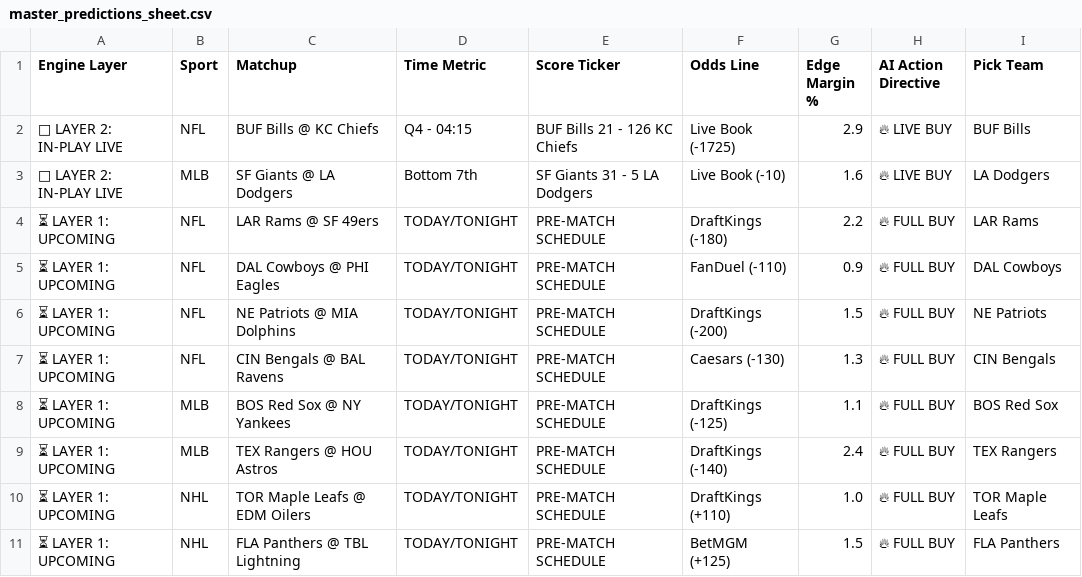
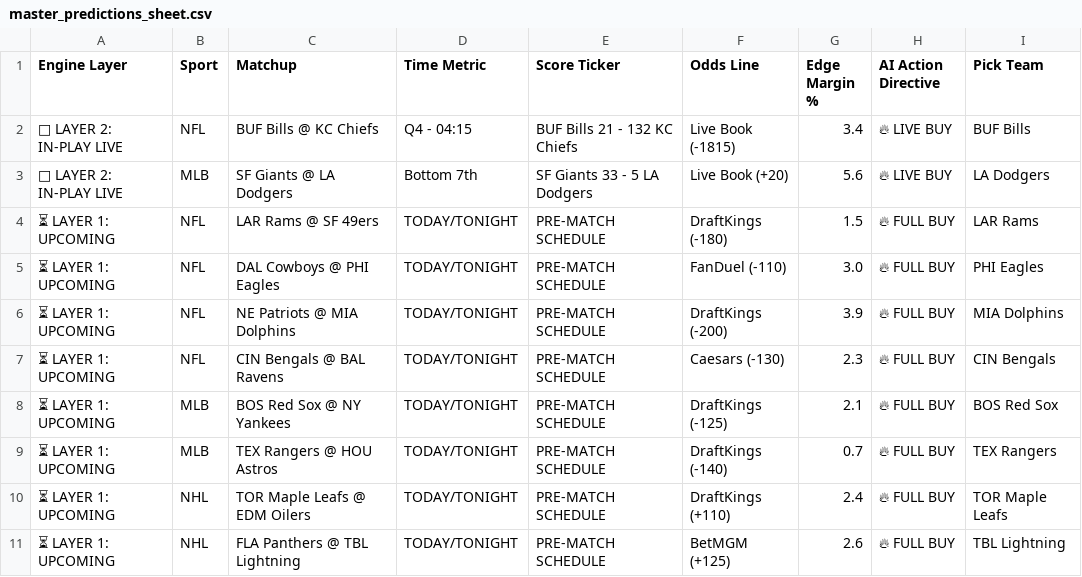
Before and after one commit to Advancewipeout/sports-ai-dashboard, a CSV file: master_predictions_sheet.csv, drawn as a sheet.

```diff
--- a/master_predictions_sheet.csv
+++ b/master_predictions_sheet.csv
@@ -1,11 +1,11 @@
 Engine Layer,Sport,Matchup,Time Metric,Score Ticker,Odds Line,Edge Margin %,AI Action Directive,Pick Team
-🔴 LAYER 2: IN-PLAY LIVE,NFL,BUF Bills @ KC Chiefs,Q4 - 04:15,BUF Bills 21 - 126 KC Chiefs,Live Book (-1725),2.9,🔥 LIVE BUY,BUF Bills
-🔴 LAYER 2: IN-PLAY LIVE,MLB,SF Giants @ LA Dodgers,Bottom 7th,SF Giants 31 - 5 LA Dodgers,Live Book (-10),1.6,🔥 LIVE BUY,LA Dodgers
-⏳ LAYER 1: UPCOMING,NFL,LAR Rams @ SF 49ers,TODAY/TONIGHT,PRE-MATCH SCHEDULE,DraftKings (-180),2.2,🔥 FULL BUY,LAR Rams
-⏳ LAYER 1: UPCOMING,NFL,DAL Cowboys @ PHI Eagles,TODAY/TONIGHT,PRE-MATCH SCHEDULE,FanDuel (-110),0.9,🔥 FULL BUY,DAL Cowboys
-⏳ LAYER 1: UPCOMING,NFL,NE Patriots @ MIA Dolphins,TODAY/TONIGHT,PRE-MATCH SCHEDULE,DraftKings (-200),1.5,🔥 FULL BUY,NE Patriots
-⏳ LAYER 1: UPCOMING,NFL,CIN Bengals @ BAL Ravens,TODAY/TONIGHT,PRE-MATCH SCHEDULE,Caesars (-130),1.3,🔥 FULL BUY,CIN Bengals
-⏳ LAYER 1: UPCOMING,MLB,BOS Red Sox @ NY Yankees,TODAY/TONIGHT,PRE-MATCH SCHEDULE,DraftKings (-125),1.1,🔥 FULL BUY,BOS Red Sox
-⏳ LAYER 1: UPCOMING,MLB,TEX Rangers @ HOU Astros,TODAY/TONIGHT,PRE-MATCH SCHEDULE,DraftKings (-140),2.4,🔥 FULL BUY,TEX Rangers
-⏳ LAYER 1: UPCOMING,NHL,TOR Maple Leafs @ EDM Oilers,TODAY/TONIGHT,PRE-MATCH SCHEDULE,DraftKings (+110),1.0,🔥 FULL BUY,TOR Maple Leafs
-⏳ LAYER 1: UPCOMING,NHL,FLA Panthers @ TBL Lightning,TODAY/TONIGHT,PRE-MATCH SCHEDULE,BetMGM (+125),1.5,🔥 FULL BUY,FLA Panthers
+🔴 LAYER 2: IN-PLAY LIVE,NFL,BUF Bills @ KC Chiefs,Q4 - 04:15,BUF Bills 21 - 132 KC Chiefs,Live Book (-1815),3.4,🔥 LIVE BUY,BUF Bills
+🔴 LAYER 2: IN-PLAY LIVE,MLB,SF Giants @ LA Dodgers,Bottom 7th,SF Giants 33 - 5 LA Dodgers,Live Book (+20),5.6,🔥 LIVE BUY,LA Dodgers
+⏳ LAYER 1: UPCOMING,NFL,LAR Rams @ SF 49ers,TODAY/TONIGHT,PRE-MATCH SCHEDULE,DraftKings (-180),1.5,🔥 FULL BUY,LAR Rams
+⏳ LAYER 1: UPCOMING,NFL,DAL Cowboys @ PHI Eagles,TODAY/TONIGHT,PRE-MATCH SCHEDULE,FanDuel (-110),3.0,🔥 FULL BUY,PHI Eagles
+⏳ LAYER 1: UPCOMING,NFL,NE Patriots @ MIA Dolphins,TODAY/TONIGHT,PRE-MATCH SCHEDULE,DraftKings (-200),3.9,🔥 FULL BUY,MIA Dolphins
+⏳ LAYER 1: UPCOMING,NFL,CIN Bengals @ BAL Ravens,TODAY/TONIGHT,PRE-MATCH SCHEDULE,Caesars (-130),2.3,🔥 FULL BUY,CIN Bengals
+⏳ LAYER 1: UPCOMING,MLB,BOS Red Sox @ NY Yankees,TODAY/TONIGHT,PRE-MATCH SCHEDULE,DraftKings (-125),2.1,🔥 FULL BUY,BOS Red Sox
+⏳ LAYER 1: UPCOMING,MLB,TEX Rangers @ HOU Astros,TODAY/TONIGHT,PRE-MATCH SCHEDULE,DraftKings (-140),0.7,🔥 FULL BUY,TEX Rangers
+⏳ LAYER 1: UPCOMING,NHL,TOR Maple Leafs @ EDM Oilers,TODAY/TONIGHT,PRE-MATCH SCHEDULE,DraftKings (+110),2.4,🔥 FULL BUY,TOR Maple Leafs
+⏳ LAYER 1: UPCOMING,NHL,FLA Panthers @ TBL Lightning,TODAY/TONIGHT,PRE-MATCH SCHEDULE,BetMGM (+125),2.6,🔥 FULL BUY,TBL Lightning
```
Also changed, not shown: 1 other file.
